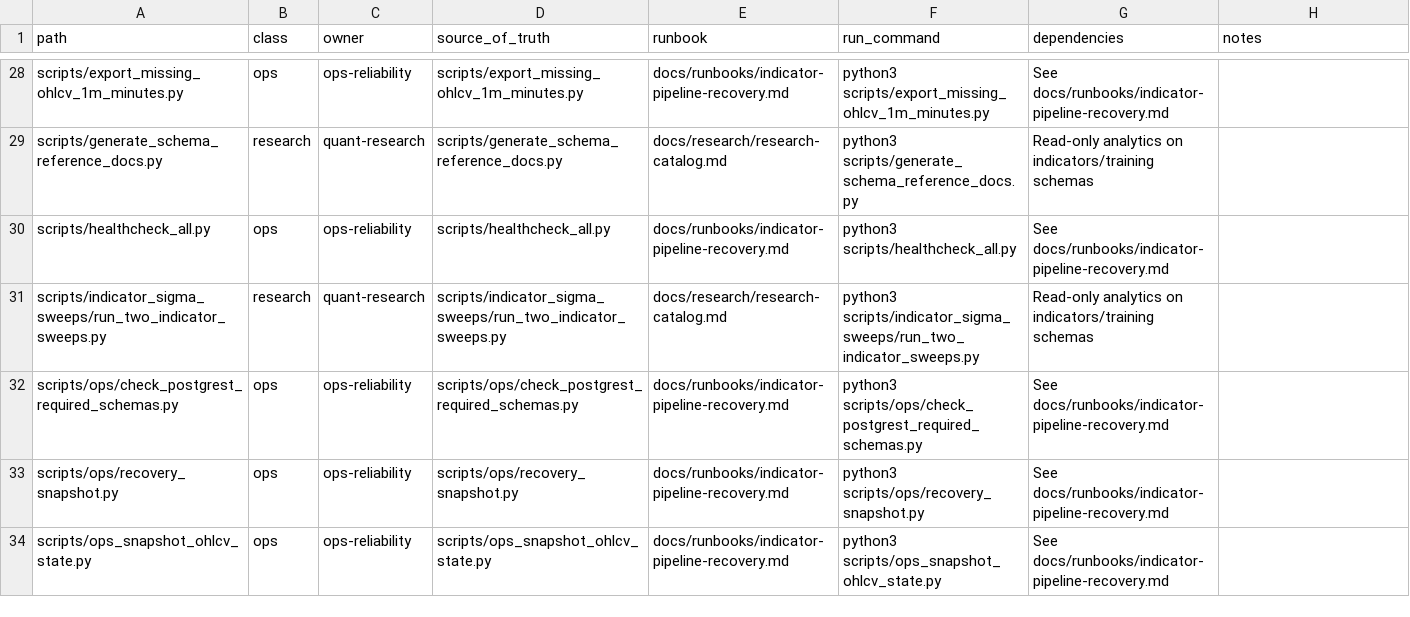
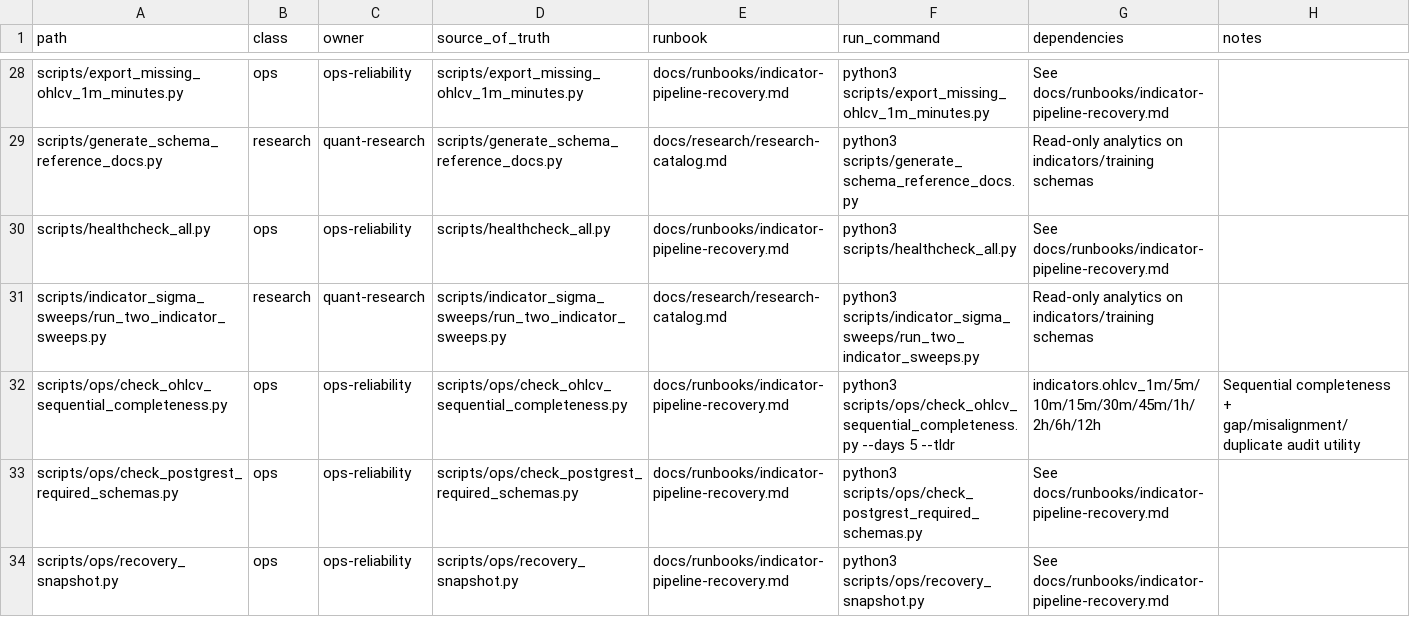
Before and after one commit to brickdatalab/poly, a CSV file: docs/architecture/repo-script-inventory.csv, drawn as a sheet; only a part is shown, gaps mark what is left out; the shorter side is filled out with more unchanged rows; the diff names each change by its address in the sheet, - before the commit and + after, or states it on an @@ line.

Commit message:
feat: add OHLCV sequential completeness audit utility

```diff
--- a/docs/architecture/repo-script-inventory.csv
+++ b/docs/architecture/repo-script-inventory.csv
+row 32: scripts/ops/check_ohlcv_sequential_completeness.py | ops | ops-reliability | scripts/ops/check_ohlcv_sequential_completeness.py | docs/runbooks/indicator-pipeline-recovery.md | python3 scripts/ops/check_ohlcv_sequential_completeness.py --days 5 --tldr | indicators.ohlcv_1m/5m/10m/15m/30m/45m/1h/2h/6h/12h | Sequential completeness + gap/misalignment/duplicate audit utility
```
Also changed, not shown: 5 other files.
